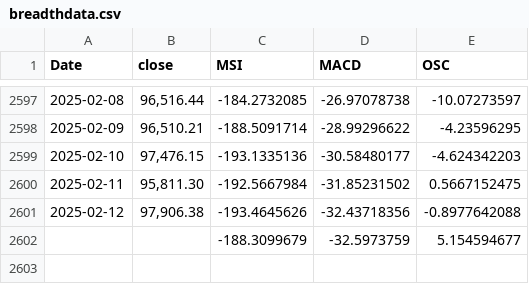
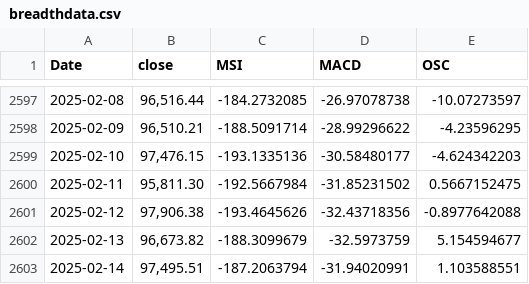
Before and after one commit to MeMitty/MeMitty.github.io, a CSV file: breadthdata.csv, drawn as a sheet; only a part is shown, gaps mark what is left out.

Commit message:
Update 14th Feb 2025

```diff
--- a/breadthdata.csv
+++ b/breadthdata.csv
@@ -2601,2 +2601,3 @@ Date,close,MSI,MACD,OSC
 2025-02-12,"97,906.38",-193.4645626,-32.43718356,-0.8977642088
-,,-188.3099679,-32.5973759,5.154594677
+2025-02-13,"96,673.82",-188.3099679,-32.5973759,5.154594677
+2025-02-14,"97,495.51",-187.2063794,-31.94020991,1.103588551
```
